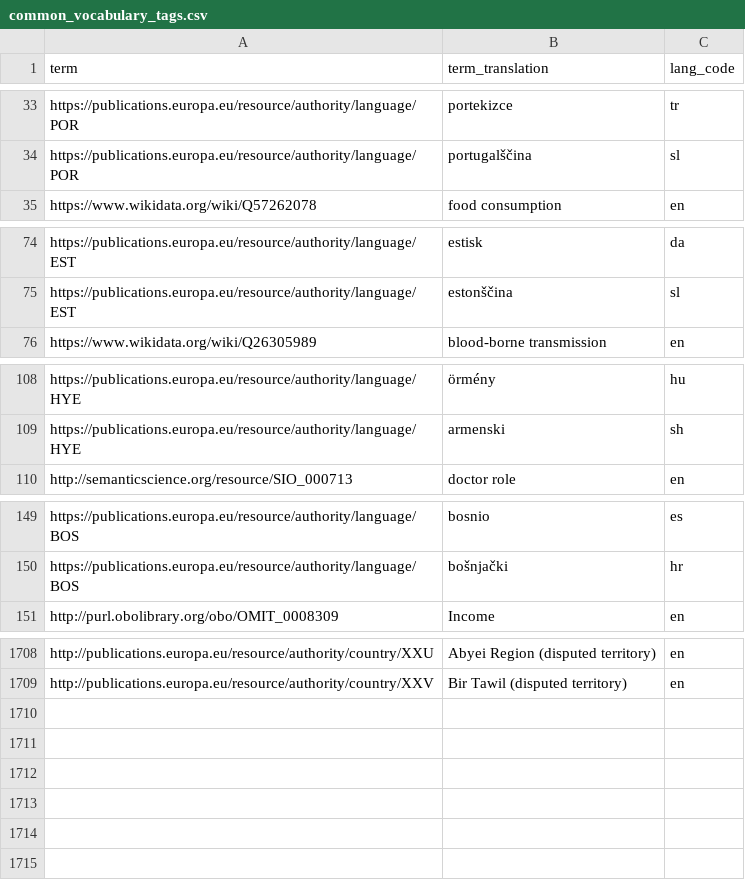
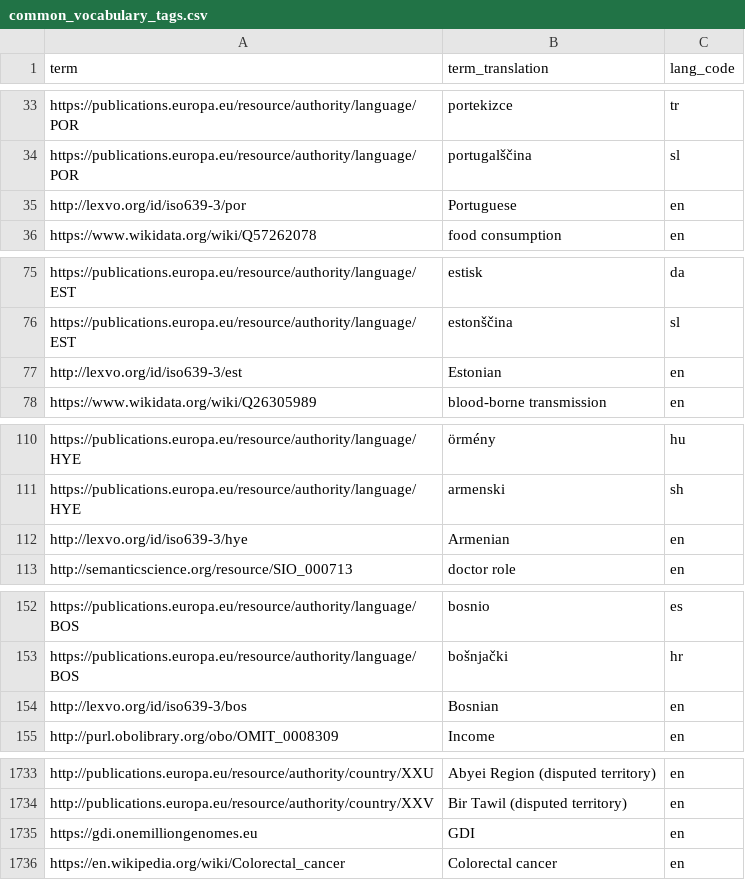
Before and after one commit to ckan/ckan-docker, a CSV file: ckan/docker-entrypoint.d/common_vocabulary_tags.csv, drawn as a sheet; only a part is shown, gaps mark what is left out; the diff covers the shown part only.

Commit message:
chore: add extra labels

```diff
--- a/ckan/docker-entrypoint.d/common_vocabulary_tags.csv
+++ b/ckan/docker-entrypoint.d/common_vocabulary_tags.csv
@@ -34,2 +34,3 @@ https://publications.europa.eu/resource/authority/language/POR,portekizce,tr
 https://publications.europa.eu/resource/authority/language/POR,portugalščina,sl
+http://lexvo.org/id/iso639-3/por,Portuguese,en
 https://www.wikidata.org/wiki/Q57262078,food consumption,en
@@ -75,2 +76,3 @@ https://publications.europa.eu/resource/authority/language/EST,estisk,da
 https://publications.europa.eu/resource/authority/language/EST,estonščina,sl
+http://lexvo.org/id/iso639-3/est,Estonian,en
 https://www.wikidata.org/wiki/Q26305989,blood-borne transmission,en
@@ -109,2 +111,3 @@ https://publications.europa.eu/resource/authority/language/HYE,örmény,hu
 https://publications.europa.eu/resource/authority/language/HYE,armenski,sh
+http://lexvo.org/id/iso639-3/hye,Armenian,en
 http://semanticscience.org/resource/SIO_000713,doctor role,en
@@ -150,2 +153,3 @@ https://publications.europa.eu/resource/authority/language/BOS,bosnio,es
 https://publications.europa.eu/resource/authority/language/BOS,bošnjački,hr
+http://lexvo.org/id/iso639-3/bos,Bosnian,en
 http://purl.obolibrary.org/obo/OMIT_0008309,Income,en
@@ -1709 +1734,3 @@ http://publications.europa.eu/resource/authority/country/XXU,"Abyei Region (disp
 http://publications.europa.eu/resource/authority/country/XXV,"Bir Tawil (disputed territory)",en
+https://gdi.onemilliongenomes.eu,GDI,en
+https://en.wikipedia.org/wiki/Colorectal_cancer,Colorectal cancer,en
```
Also changed, not shown: 21 added rows elsewhere in this file.
